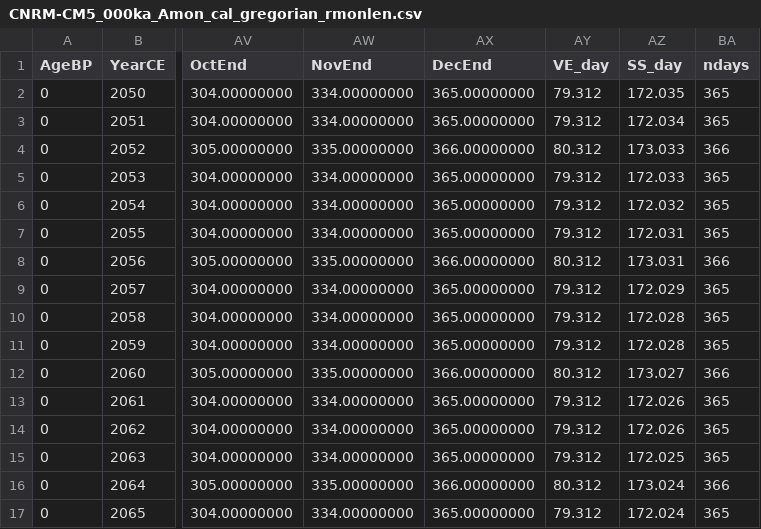
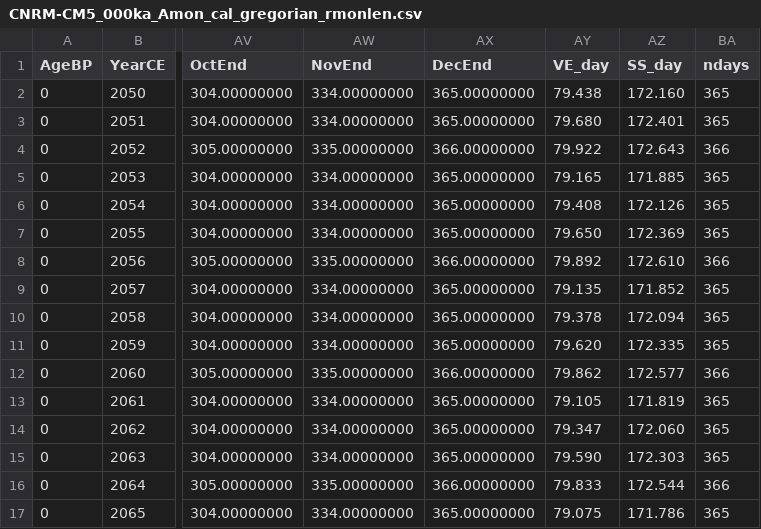
Before and after one commit to pjbartlein/PaleoCalAdjust, a CSV file: data/month_lengths/CNRM-CM5_000ka_Amon_cal_gregorian_rmonlen.csv, drawn as a sheet; only a part is shown, gaps mark what is left out; the diff covers the shown part only; the diff names each change by its address in the sheet, - before the commit and + after, or states it on an @@ line.

```diff
--- a/data/month_lengths/CNRM-CM5_000ka_Amon_cal_gregorian_rmonlen.csv
+++ b/data/month_lengths/CNRM-CM5_000ka_Amon_cal_gregorian_rmonlen.csv
-AY2 (VE_day): 79.312
+AY2 (VE_day): 79.438
-AZ2 (SS_day): 172.035
+AZ2 (SS_day): 172.160
-AY3 (VE_day): 79.312
+AY3 (VE_day): 79.680
-AZ3 (SS_day): 172.034
+AZ3 (SS_day): 172.401
-AY4 (VE_day): 80.312
+AY4 (VE_day): 79.922
-AZ4 (SS_day): 173.033
+AZ4 (SS_day): 172.643
-AY5 (VE_day): 79.312
+AY5 (VE_day): 79.165
-AZ5 (SS_day): 172.033
+AZ5 (SS_day): 171.885
-AY6 (VE_day): 79.312
+AY6 (VE_day): 79.408
-AZ6 (SS_day): 172.032
+AZ6 (SS_day): 172.126
-AY7 (VE_day): 79.312
+AY7 (VE_day): 79.650
-AZ7 (SS_day): 172.031
+AZ7 (SS_day): 172.369
-AY8 (VE_day): 80.312
+AY8 (VE_day): 79.892
-AZ8 (SS_day): 173.031
+AZ8 (SS_day): 172.610
-AY9 (VE_day): 79.312
+AY9 (VE_day): 79.135
-AZ9 (SS_day): 172.029
+AZ9 (SS_day): 171.852
-AY10 (VE_day): 79.312
+AY10 (VE_day): 79.378
-AZ10 (SS_day): 172.028
+AZ10 (SS_day): 172.094
-AY11 (VE_day): 79.312
+AY11 (VE_day): 79.620
-AZ11 (SS_day): 172.028
+AZ11 (SS_day): 172.335
-AY12 (VE_day): 80.312
+AY12 (VE_day): 79.862
-AZ12 (SS_day): 173.027
+AZ12 (SS_day): 172.577
-AY13 (VE_day): 79.312
+AY13 (VE_day): 79.105
-AZ13 (SS_day): 172.026
+AZ13 (SS_day): 171.819
-AY14 (VE_day): 79.312
+AY14 (VE_day): 79.347
-AZ14 (SS_day): 172.026
+AZ14 (SS_day): 172.060
-AY15 (VE_day): 79.312
+AY15 (VE_day): 79.590
-AZ15 (SS_day): 172.025
+AZ15 (SS_day): 172.303
-AY16 (VE_day): 80.312
+AY16 (VE_day): 79.833
-AZ16 (SS_day): 173.024
+AZ16 (SS_day): 172.544
-AY17 (VE_day): 79.312
+AY17 (VE_day): 79.075
-AZ17 (SS_day): 172.024
+AZ17 (SS_day): 171.786
```
Also changed, not shown: 168 edited cells elsewhere in this file, data/month_lengths/CCSM4_000ka_Aclim_cal_365_day_rmonlen.csv, data/month_lengths/CCSM4_000ka_Amon_cal_noleap_rmonlen.csv, 24 other files.
